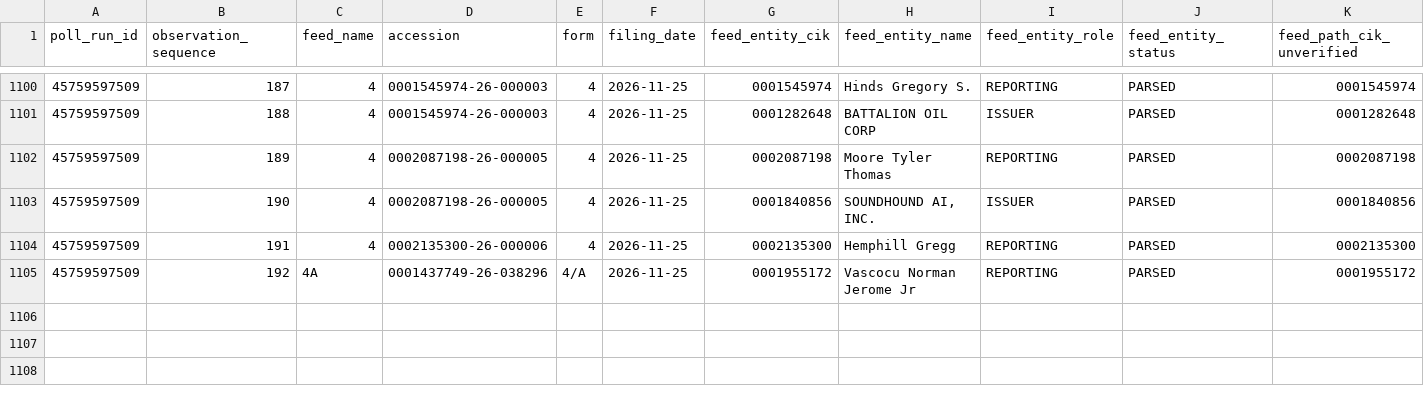
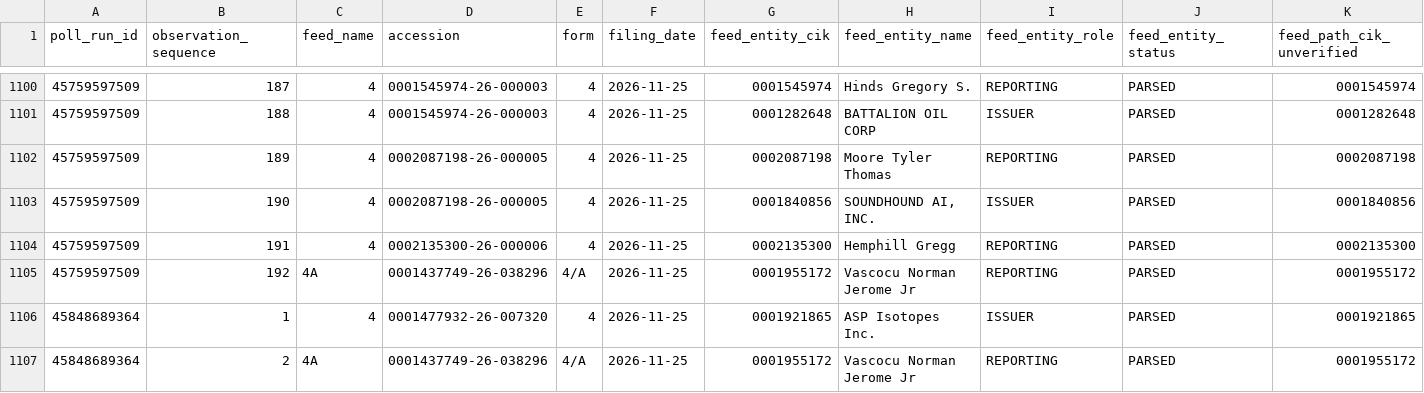
Before and after one commit to jafelix81/NuevaEstrategia, a CSV file: research/data/sec_form4_first_seen/entity_observations.csv, drawn as a sheet; only a part is shown, gaps mark what is left out; rows hold the shown columns only; the diff names each change by its address in the sheet, - before the commit and + after, or states it on an @@ line.

```diff
--- a/research/data/sec_form4_first_seen/entity_observations.csv
+++ b/research/data/sec_form4_first_seen/entity_observations.csv
+row 1106: 45848689364 | 1 | 4 | 0001477932-26-007320 | 4 | 2026-11-25 | 0001921865 | ASP Isotopes Inc. | ISSUER | PARSED | 0001921865
+row 1107: 45848689364 | 2 | 4A | 0001437749-26-038296 | 4/A | 2026-11-25 | 0001955172 | Vascocu Norman Jerome Jr | REPORTING | PARSED | 0001955172
```
Also changed, not shown: research/data/sec_form4_first_seen/feed_observations.csv, 6 other files.
